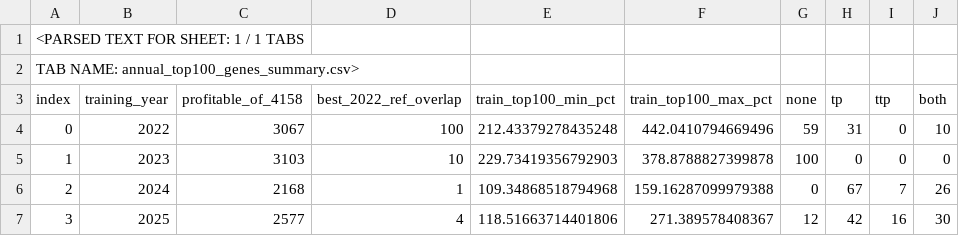
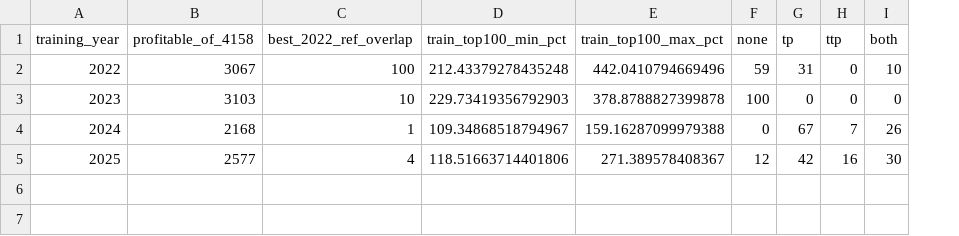
Before and after one commit to MartinLiteAndFog/quant, a CSV file: research/imba-genome-lab/experiments/annual-top100-raw/annual_top100_genes_summary.csv, drawn as a sheet; removed rows and columns are numbered as before the commit, all else as after; the diff names each change by its address in the sheet, - before the commit and + after, or states it on an @@ line.

Commit message:
fix: store verbatim CSV, not parsed spreadsheet preview

```diff
--- a/research/imba-genome-lab/experiments/annual-top100-raw/annual_top100_genes_summary.csv
+++ b/research/imba-genome-lab/experiments/annual-top100-raw/annual_top100_genes_summary.csv
-column A (index), rows 4-7: 0 | 1 | 2 | 3
-row 1: <PARSED TEXT FOR SHEET: 1 / 1 TABS
-row 2: TAB NAME: annual_top100_genes_summary.csv>
-D4 (train_top100_min_pct): 109.34868518794968
+D4 (train_top100_min_pct): 109.34868518794967
```
